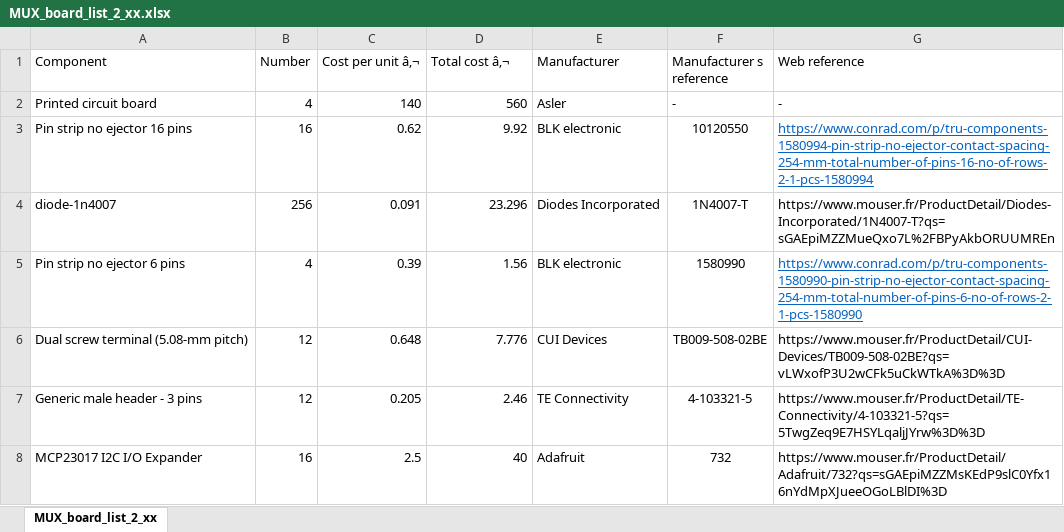
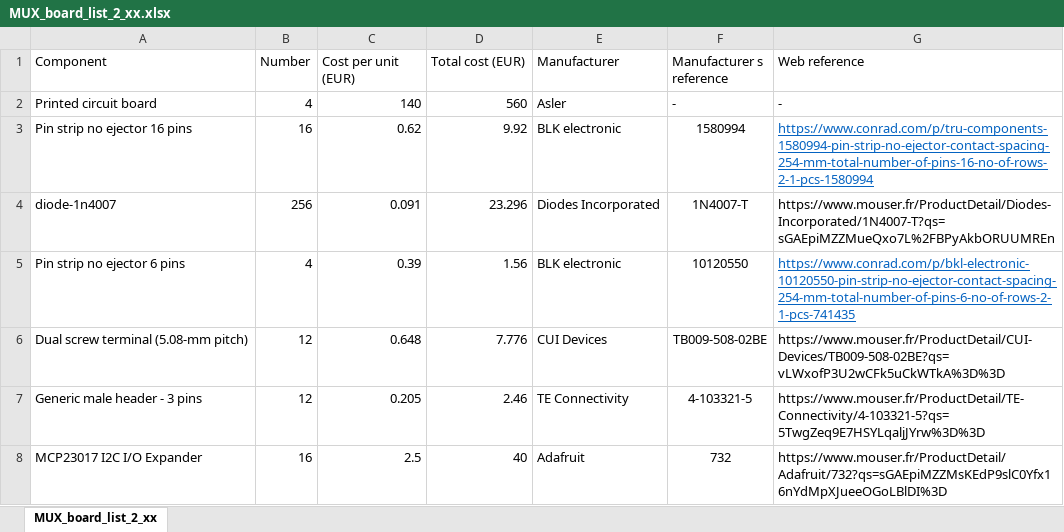
Before and after one commit to ohmpi/ohmpi, an Excel workbook: sphinx/source/Ohmpi_V2_00/step_n_3/a/MUX_board_list_2_xx.xlsx, sheet MUX_board_list_2_xx, drawn as a sheet; only a part is shown; values as stored, in another font and other column widths than the file's, no borders; the diff names each change by its address in the sheet, - before the commit and + after, or states it on an @@ line.

```diff
--- a/sphinx/source/Ohmpi_V2_00/step_n_3/a/MUX_board_list_2_xx.xlsx (sheet MUX_board_list_2_xx)
+++ b/sphinx/source/Ohmpi_V2_00/step_n_3/a/MUX_board_list_2_xx.xlsx (sheet MUX_board_list_2_xx)
-C1: Cost per unit â‚¬
+C1: Cost per unit (EUR)
-D1: Total cost â‚¬
+D1: Total cost (EUR)
-F3 (Manufacturer s reference): 10120550
+F3 (Manufacturer s reference): 1580994
-F5 (Manufacturer s reference): 1580990
+F5 (Manufacturer s reference): 10120550
-G5 (Web reference): https://www.conrad.com/p/tru-components-1580990-pin-strip-no-ejector-contact-spacing-254-mm-total-number-of-pins-6-no-of-rows-2-1-pcs-1580990
+G5 (Web reference): https://www.conrad.com/p/bkl-electronic-10120550-pin-strip-no-ejector-contact-spacing-254-mm-total-number-of-pins-6-no-of-rows-2-1-pcs-741435
```
Also changed, not shown: 9 other files.
